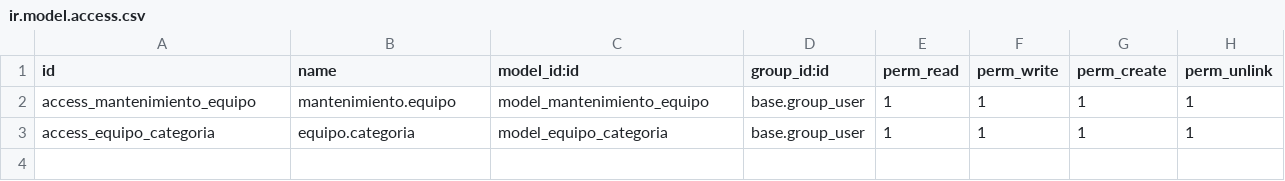
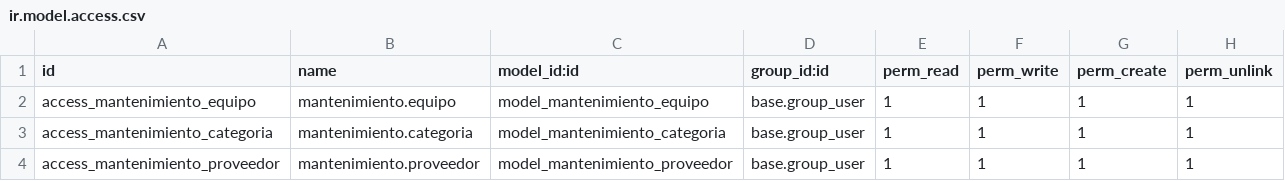
Before and after one commit to andrews0212/Mantenimiento-Modulo-Odoo-, a CSV file: security/ir.model.access.csv, drawn as a sheet.

Commit message:
✅ Registro de Equipos: Permite registrar cada equipo con detalles como nombre, categoría, ubicación, número de serie y proveedor.

```diff
--- a/security/ir.model.access.csv
+++ b/security/ir.model.access.csv
@@ -2,2 +2,3 @@ id,name,model_id:id,group_id:id,perm_read,perm_write,perm_create,perm_unlink
 access_mantenimiento_equipo,mantenimiento.equipo,model_mantenimiento_equipo,base.group_user,1,1,1,1
-access_equipo_categoria,equipo.categoria,model_equipo_categoria,base.group_user,1,1,1,1
+access_mantenimiento_categoria,mantenimiento.categoria,model_mantenimiento_categoria,base.group_user,1,1,1,1
+access_mantenimiento_proveedor,mantenimiento.proveedor,model_mantenimiento_proveedor,base.group_user,1,1,1,1
```
Also changed, not shown: 2 other files.
